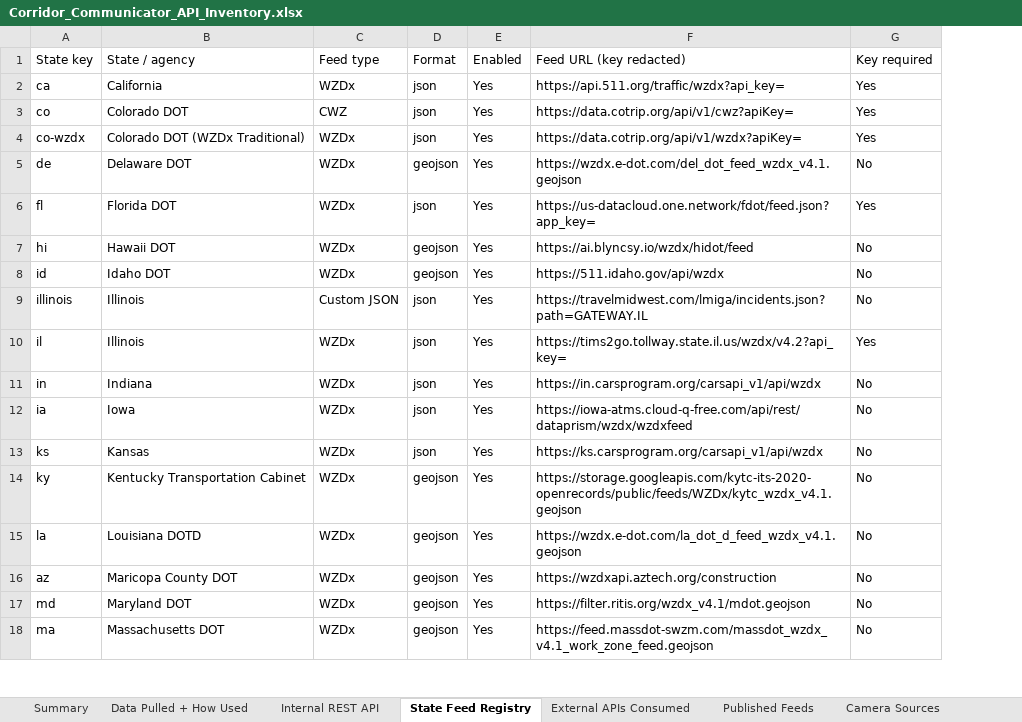
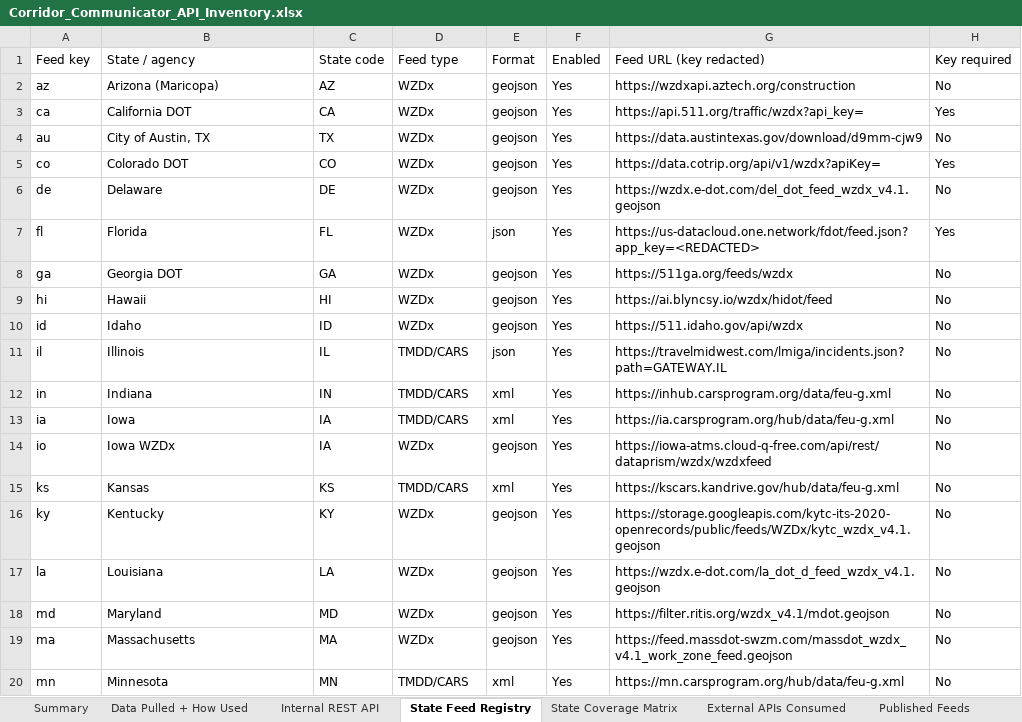
Before and after one commit to DOTNETTMiller/traffic-dashboard-backend, an Excel workbook: docs/Corridor_Communicator_API_Inventory.xlsx, sheet State Feed Registry, drawn as a sheet; only a part is shown; values as stored, in another font and other column widths than the file's, no cell formats; removed rows and columns are numbered as before the commit, all else as after; the diff covers the shown part only; the diff names each change by its address in the sheet, - before the commit and + after, or states it on an @@ line.

```diff
--- a/docs/Corridor_Communicator_API_Inventory.xlsx (sheet State Feed Registry)
+++ b/docs/Corridor_Communicator_API_Inventory.xlsx (sheet State Feed Registry)
+sheet tab: State Coverage Matrix
+column C (State code), row 3: CA; rows 5-7: CO | DE | FL; rows 9-13: HI | ID | IL | IN | IA; rows 15-19: KS | KY | LA | MD | MA
-A1: State key
+A1: Feed key
+row 2: az | Arizona (Maricopa) | AZ | WZDx | geojson | Yes | https://wzdxapi.aztech.org/construction | No
-B3 (State / agency): California
+B3 (State / agency): California DOT
-E3 (Format): json
+E3 (Format): geojson
+row 4: au | City of Austin, TX | TX | WZDx | geojson | Yes | https://data.austintexas.gov/download/d9mm-cjw9 | No
-D5 (Feed type): CWZ
+D5 (Feed type): WZDx
-E5 (Format): json
+E5 (Format): geojson
-G5 (Feed URL (key redacted)): https://data.cotrip.org/api/v1/cwz?apiKey=
+G5 (Feed URL (key redacted)): https://data.cotrip.org/api/v1/wzdx?apiKey=
-row 4: co-wzdx | Colorado DOT (WZDx Traditional) | WZDx | json | Yes | https://data.cotrip.org/api/v1/wzdx?apiKey= | Yes
-B6 (State / agency): Delaware DOT
+B6 (State / agency): Delaware
-B7 (State / agency): Florida DOT
+B7 (State / agency): Florida
-G7 (Feed URL (key redacted)): https://us-datacloud.one.network/fdot/feed.json?app_key=
+G7 (Feed URL (key redacted)): https://us-datacloud.one.network/fdot/feed.json?app_key=<REDACTED>
+row 8: ga | Georgia DOT | GA | WZDx | geojson | Yes | https://511ga.org/feeds/wzdx | No
-B9 (State / agency): Hawaii DOT
+B9 (State / agency): Hawaii
-B10 (State / agency): Idaho DOT
+B10 (State / agency): Idaho
-row 9: illinois | Illinois | Custom JSON | json | Yes | https://travelmidwest.com/lmiga/incidents.json?path=GATEWAY.IL | No
-D11:D13 (Feed type): WZDx
+D11:D13 (Feed type): TMDD/CARS
-G11 (Feed URL (key redacted)): https://tims2go.tollway.state.il.us/wzdx/v4.2?api_key=
+G11 (Feed URL (key redacted)): https://travelmidwest.com/lmiga/incidents.json?path=GATEWAY.IL
-H11 (Key required): Yes
+H11 (Key required): No
-E12:E13 (Format): json
+E12:E13 (Format): xml
-G12 (Feed URL (key redacted)): https://in.carsprogram.org/carsapi_v1/api/wzdx
+G12 (Feed URL (key redacted)): https://inhub.carsprogram.org/data/feu-g.xml
-G13 (Feed URL (key redacted)): https://iowa-atms.cloud-q-free.com/api/rest/dataprism/wzdx/wzdxfeed
+G13 (Feed URL (key redacted)): https://ia.carsprogram.org/hub/data/feu-g.xml
+row 14: io | Iowa WZDx | IA | WZDx | geojson | Yes | https://iowa-atms.cloud-q-free.com/api/rest/dataprism/wzdx/wzdxfeed | No
-D15 (Feed type): WZDx
+D15 (Feed type): TMDD/CARS
-E15 (Format): json
+E15 (Format): xml
-G15 (Feed URL (key redacted)): https://ks.carsprogram.org/carsapi_v1/api/wzdx
+G15 (Feed URL (key redacted)): https://kscars.kandrive.gov/hub/data/feu-g.xml
-B16 (State / agency): Kentucky Transportation Cabinet
+B16 (State / agency): Kentucky
-B17 (State / agency): Louisiana DOTD
+B17 (State / agency): Louisiana
-row 16: az | Maricopa County DOT | WZDx | geojson | Yes | https://wzdxapi.aztech.org/construction | No
-B18 (State / agency): Maryland DOT
+B18 (State / agency): Maryland
-B19 (State / agency): Massachusetts DOT
+B19 (State / agency): Massachusetts
+row 20: mn | Minnesota | MN | TMDD/CARS | xml | Yes | https://mn.carsprogram.org/hub/data/feu-g.xml | No
```
Also changed, not shown: 2 added rows, 4 removed rows and 26 edited cells elsewhere in this sheet, sheet Summary, sheet Data Pulled + How Used, cell formats.
